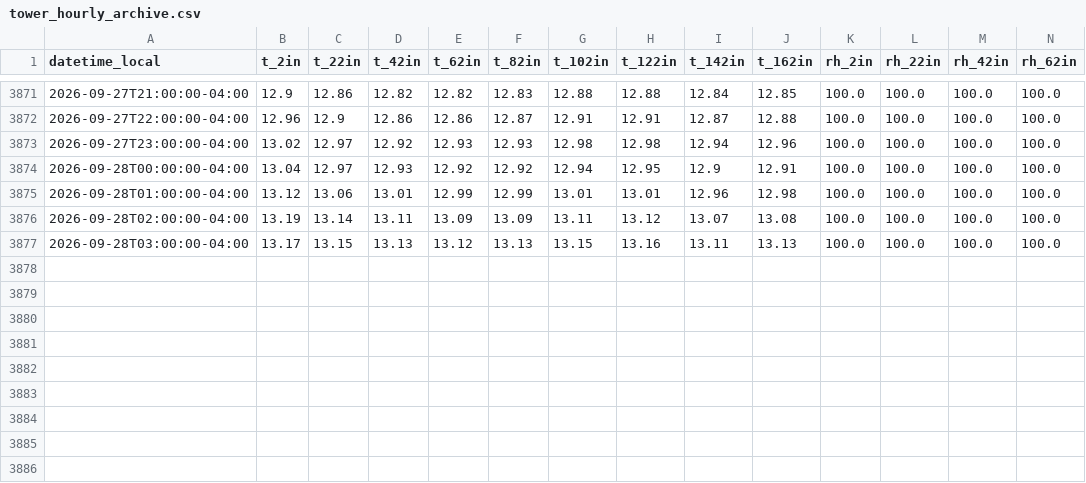
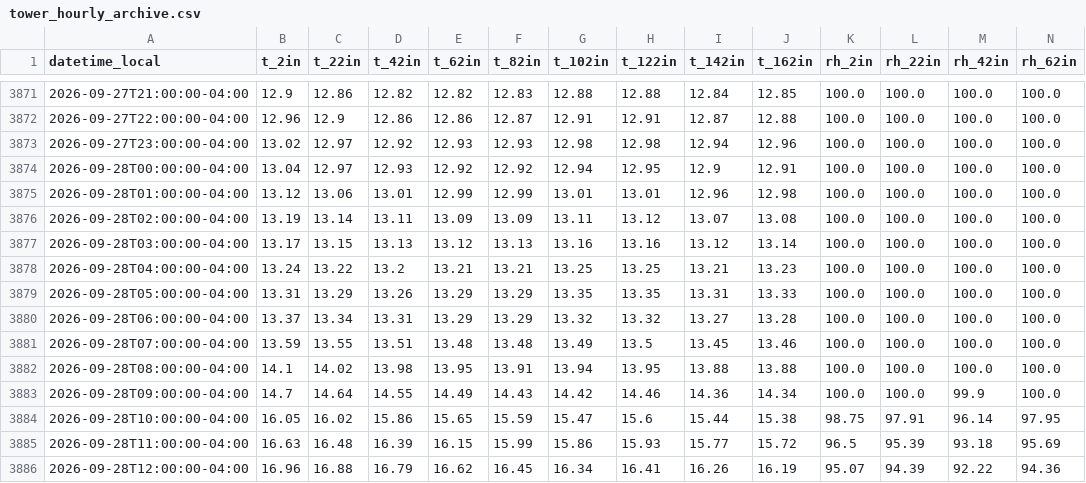
Before and after one commit to Jasonlondo/SensorTower, a CSV file: data/archive/tower_hourly_archive.csv, drawn as a sheet; only a part is shown, gaps mark what is left out; rows hold the shown columns only; the diff names each change by its address in the sheet, - before the commit and + after, or states it on an @@ line.

```diff
--- a/data/archive/tower_hourly_archive.csv
+++ b/data/archive/tower_hourly_archive.csv
-G3877 (t_102in): 13.15
+G3877 (t_102in): 13.16
-I3877 (t_142in): 13.11
+I3877 (t_142in): 13.12
-J3877 (t_162in): 13.13
+J3877 (t_162in): 13.14
+row 3878: 2026-09-28T04:00:00-04:00 | 13.24 | 13.22 | 13.2 | 13.21 | 13.21 | 13.25 | 13.25 | 13.21 | 13.23 | 100.0 | 100.0 | 100.0 | 100.0
+row 3879: 2026-09-28T05:00:00-04:00 | 13.31 | 13.29 | 13.26 | 13.29 | 13.29 | 13.35 | 13.35 | 13.31 | 13.33 | 100.0 | 100.0 | 100.0 | 100.0
+row 3880: 2026-09-28T06:00:00-04:00 | 13.37 | 13.34 | 13.31 | 13.29 | 13.29 | 13.32 | 13.32 | 13.27 | 13.28 | 100.0 | 100.0 | 100.0 | 100.0
+row 3881: 2026-09-28T07:00:00-04:00 | 13.59 | 13.55 | 13.51 | 13.48 | 13.48 | 13.49 | 13.5 | 13.45 | 13.46 | 100.0 | 100.0 | 100.0 | 100.0
+row 3882: 2026-09-28T08:00:00-04:00 | 14.1 | 14.02 | 13.98 | 13.95 | 13.91 | 13.94 | 13.95 | 13.88 | 13.88 | 100.0 | 100.0 | 100.0 | 100.0
+row 3883: 2026-09-28T09:00:00-04:00 | 14.7 | 14.64 | 14.55 | 14.49 | 14.43 | 14.42 | 14.46 | 14.36 | 14.34 | 100.0 | 100.0 | 99.9 | 100.0
+row 3884: 2026-09-28T10:00:00-04:00 | 16.05 | 16.02 | 15.86 | 15.65 | 15.59 | 15.47 | 15.6 | 15.44 | 15.38 | 98.75 | 97.91 | 96.14 | 97.95
+row 3885: 2026-09-28T11:00:00-04:00 | 16.63 | 16.48 | 16.39 | 16.15 | 15.99 | 15.86 | 15.93 | 15.77 | 15.72 | 96.5 | 95.39 | 93.18 | 95.69
+row 3886: 2026-09-28T12:00:00-04:00 | 16.96 | 16.88 | 16.79 | 16.62 | 16.45 | 16.34 | 16.41 | 16.26 | 16.19 | 95.07 | 94.39 | 92.22 | 94.36
```
Also changed, not shown: data/newa/newa_2026-09-28.csv, 1 other file.
